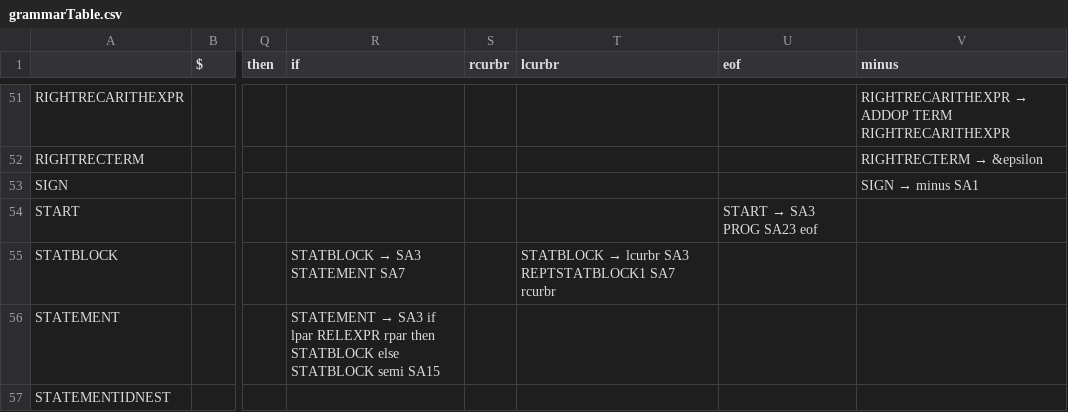
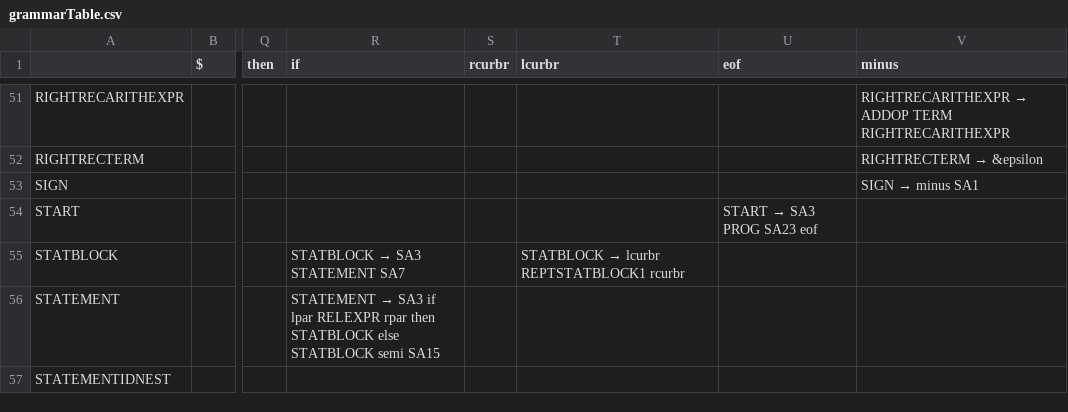
Before and after one commit to alexbara2000/COMP-442, a CSV file: src/Common/grammarTable.csv, drawn as a sheet; only a part is shown, gaps mark what is left out; the diff names each change by its address in the sheet, - before the commit and + after, or states it on an @@ line.

```diff
--- a/src/Common/grammarTable.csv
+++ b/src/Common/grammarTable.csv
@@ T55 (lcurbr): STATBLOCK → lcurbr SA3 REPTSTATBLOCK1 SA7 rcurbr → STATBLOCK → lcurbr REPTSTATBLOCK1 rcurbr @@
```
Also changed, not shown: out/production/COMP-442/Common/grammarTable.csv, 15 other files.
